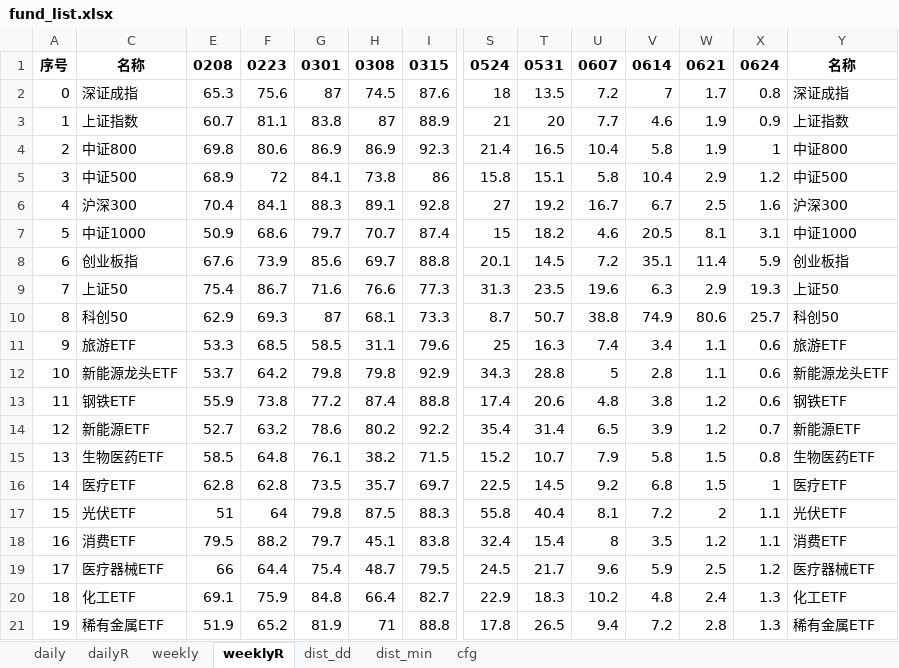
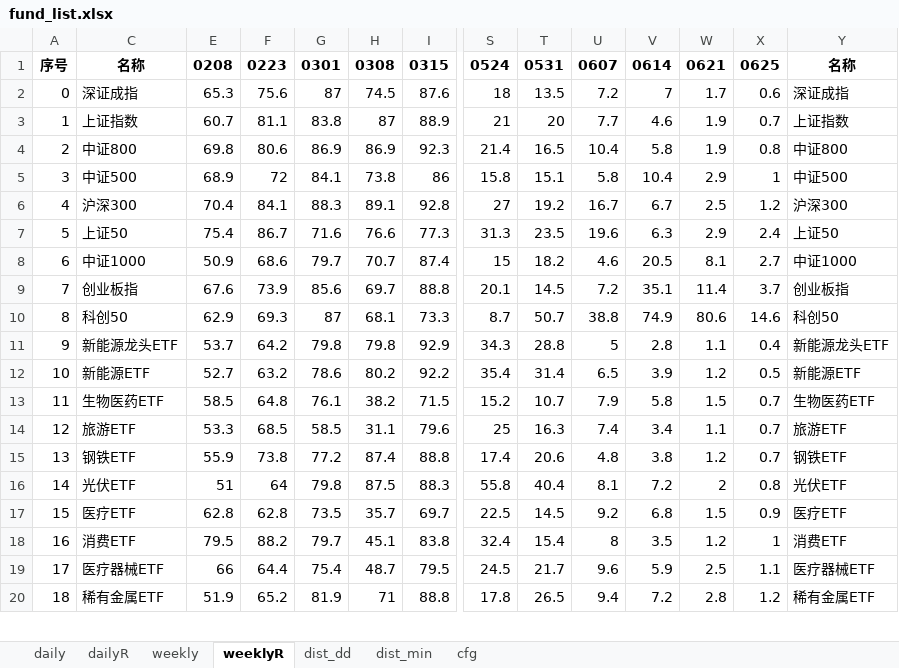
Before and after one commit to aixingkong/view, an Excel workbook: fund_list.xlsx, sheet weeklyR, drawn as a sheet; only a part is shown, gaps mark what is left out; values as stored, in another font and other column widths than the file's, no borders; removed rows and columns are numbered as before the commit, all else as after; rows hold the shown columns only; the diff covers the shown part only; the diff names each change by its address in the sheet, - before the commit and + after, or states it on an @@ line.

```diff
--- a/fund_list.xlsx (sheet weeklyR)
+++ b/fund_list.xlsx (sheet weeklyR)
-X1: 0624
+X1: 0625
-X2: 0.8
+X2: 0.6
-X3: 0.9
+X3: 0.7
-X4: 1
+X4: 0.8
-X5: 1.2
+X5: 1
-X6: 1.6
+X6: 1.2
+row 7: 5 | 上证50 | 75.4 | 86.7 | 71.6 | 76.6 | 77.3 | 31.3 | 23.5 | 19.6 | 6.3 | 2.9 | 2.4 | 上证50
-A8: 5
+A8: 6
-X8: 3.1
+X8: 2.7
-A9: 6
+A9: 7
-X9: 5.9
+X9: 3.7
-row 9: 7 | 上证50 | 75.4 | 86.7 | 71.6 | 76.6 | 77.3 | 31.3 | 23.5 | 19.6 | 6.3 | 2.9 | 19.3 | 上证50
-X10: 25.7
+X10: 14.6
-row 11: 9 | 旅游ETF | 53.3 | 68.5 | 58.5 | 31.1 | 79.6 | 25 | 16.3 | 7.4 | 3.4 | 1.1 | 0.6 | 旅游ETF
-A11: 10
+A11: 9
-X11: 0.6
+X11: 0.4
-row 13: 11 | 钢铁ETF | 55.9 | 73.8 | 77.2 | 87.4 | 88.8 | 17.4 | 20.6 | 4.8 | 3.8 | 1.2 | 0.6 | 钢铁ETF
-A12: 12
+A12: 10
-X12: 0.7
+X12: 0.5
-A13: 13
+A13: 11
-X13: 0.8
+X13: 0.7
-row 16: 14 | 医疗ETF | 62.8 | 62.8 | 73.5 | 35.7 | 69.7 | 22.5 | 14.5 | 9.2 | 6.8 | 1.5 | 1 | 医疗ETF
+row 14: 12 | 旅游ETF | 53.3 | 68.5 | 58.5 | 31.1 | 79.6 | 25 | 16.3 | 7.4 | 3.4 | 1.1 | 0.7 | 旅游ETF
+row 15: 13 | 钢铁ETF | 55.9 | 73.8 | 77.2 | 87.4 | 88.8 | 17.4 | 20.6 | 4.8 | 3.8 | 1.2 | 0.7 | 钢铁ETF
-A16: 15
+A16: 14
-X16: 1.1
+X16: 0.8
+row 17: 15 | 医疗ETF | 62.8 | 62.8 | 73.5 | 35.7 | 69.7 | 22.5 | 14.5 | 9.2 | 6.8 | 1.5 | 0.9 | 医疗ETF
-X18: 1.1
+X18: 1
-X19: 1.2
+X19: 1.1
-row 20: 18 | 化工ETF | 69.1 | 75.9 | 84.8 | 66.4 | 82.7 | 22.9 | 18.3 | 10.2 | 4.8 | 2.4 | 1.3 | 化工ETF
-A20: 19
+A20: 18
-X20: 1.3
+X20: 1.2
```
Also changed, not shown: 28 added rows, 27 removed rows and 280 edited cells elsewhere in this sheet, sheet dailyR, sheet daily, sheet weekly, hidden cells, 2 other files.
